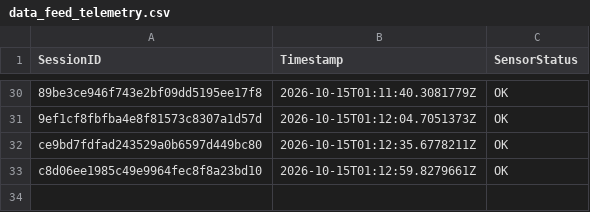
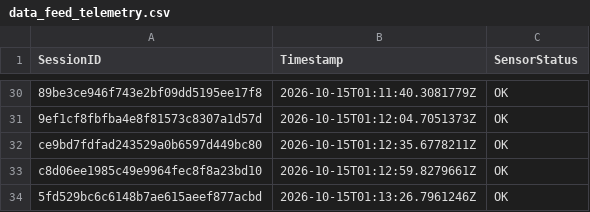
Before and after one commit to brunnojob/BadgeMasterfree, a CSV file: data_feed_telemetry.csv, drawn as a sheet; only a part is shown, gaps mark what is left out.

Commit message:
test(telemetry): add synthetic sensor fixture 5fd529bc6c6148b7ae615aeef877acbd
Add a synthetic telemetry fixture for testing.
This record does not represent a real sensor reading.

Co-authored-by: brunnojob <contato@brunnodev.store>

```diff
--- a/data_feed_telemetry.csv
+++ b/data_feed_telemetry.csv
@@ -33 +33,2 @@ ce9bd7fdfad243529a0b6597d449bc80,2026-10-15T01:12:35.6778211Z,OK
 c8d06ee1985c49e9964fec8f8a23bd10,2026-10-15T01:12:59.8279661Z,OK
+5fd529bc6c6148b7ae615aeef877acbd,2026-10-15T01:13:26.7961246Z,OK
```
